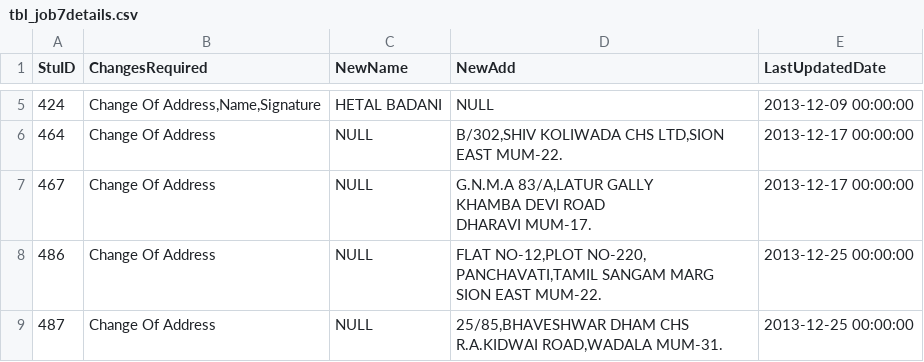
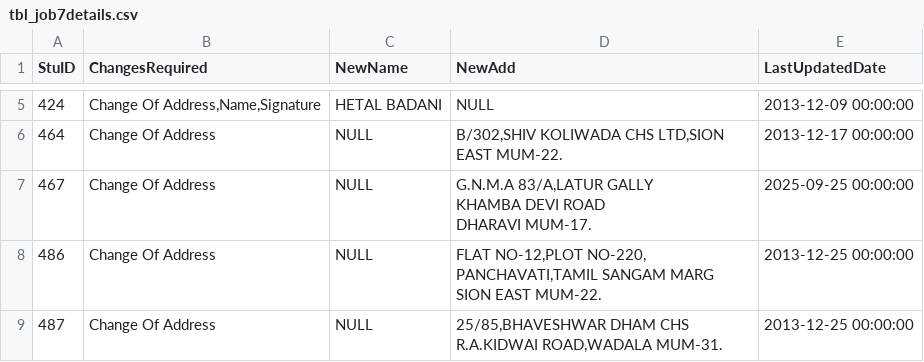
Before and after one commit to balotiyash/guide-mts-electron, a CSV file: guide-db-migration/29092025_Latest_DB/csv/tbl_job7details.csv (was guide-db-migration/csv_data_old/tbl_job7details.csv), drawn as a sheet; only a part is shown, gaps mark what is left out; the diff names each change by its address in the sheet, - before the commit and + after, or states it on an @@ line.

```diff
--- a/guide-db-migration/csv_data_old/tbl_job7details.csv
+++ b/guide-db-migration/29092025_Latest_DB/csv/tbl_job7details.csv
-E7 (LastUpdatedDate): 2013-12-17 00:00:00
+E7 (LastUpdatedDate): 2025-09-25 00:00:00
```
Also changed, not shown: guide-db-migration/29092025_Latest_DB/csv/tbl_carfule.csv, guide-db-migration/29092025_Latest_DB/csv/tbl_learnlicdet.csv, 45 other files.
